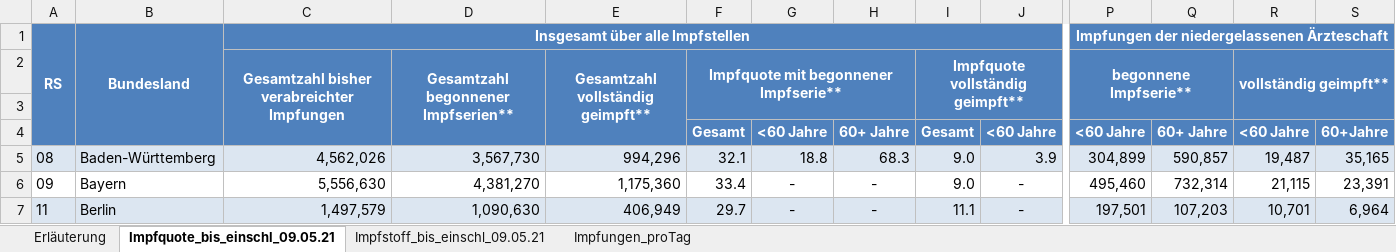
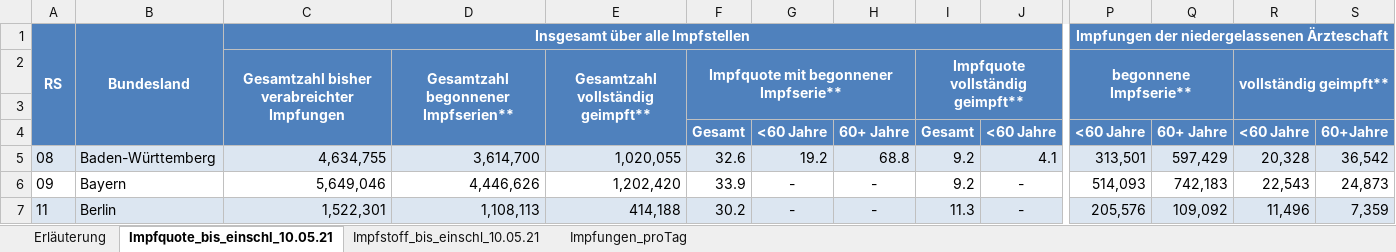
Before and after one commit to wiomoc/geimpft, an Excel workbook: 2021-05-10.xlsx, sheet Impfquote_bis_einschl_10.05.21, drawn as a sheet; only a part is shown, gaps mark what is left out; values as stored, in another font and other column widths than the file's, no borders; the diff covers the shown part only; the diff names each change by its address in the sheet, - before the commit and + after, or states it on an @@ line.

```diff
--- a/2021-05-10.xlsx (sheet Impfquote_bis_einschl_10.05.21)
+++ b/2021-05-10.xlsx (sheet Impfquote_bis_einschl_10.05.21)
-sheet tab: Impfquote_bis_einschl_09.05.21
+sheet tab: Impfquote_bis_einschl_10.05.21
-sheet tab: Impfstoff_bis_einschl_09.05.21
+sheet tab: Impfstoff_bis_einschl_10.05.21
-C5: 4,562,026
+C5: 4,634,755
-D5: 3,567,730
+D5: 3,614,700
-E5: 994,296
+E5: 1,020,055
-F5: 32.1
+F5: 32.6
-G5: 18.8
+G5: 19.2
-H5: 68.3
+H5: 68.8
-I5:I6: 9.0
+I5:I6: 9.2
-J5: 3.9
+J5: 4.1
-P5: 304,899
+P5: 313,501
-Q5: 590,857
+Q5: 597,429
-R5: 19,487
+R5: 20,328
-S5: 35,165
+S5: 36,542
-C6: 5,556,630
+C6: 5,649,046
-D6: 4,381,270
+D6: 4,446,626
-E6: 1,175,360
+E6: 1,202,420
-F6: 33.4
+F6: 33.9
-P6: 495,460
+P6: 514,093
-Q6: 732,314
+Q6: 742,183
-R6: 21,115
+R6: 22,543
-S6: 23,391
+S6: 24,873
-C7: 1,497,579
+C7: 1,522,301
-D7: 1,090,630
+D7: 1,108,113
-E7: 406,949
+E7: 414,188
-F7: 29.7
+F7: 30.2
-I7: 11.1
+I7: 11.3
-P7: 197,501
+P7: 205,576
-Q7: 107,203
+Q7: 109,092
-R7: 10,701
+R7: 11,496
-S7: 6,964
+S7: 7,359
```
Also changed, not shown: 226 edited cells elsewhere in this sheet, sheet Impfungen_proTag, sheet Impfstoff_bis_einschl_10.05.21, sheet Erläuterung, 1 other file.
